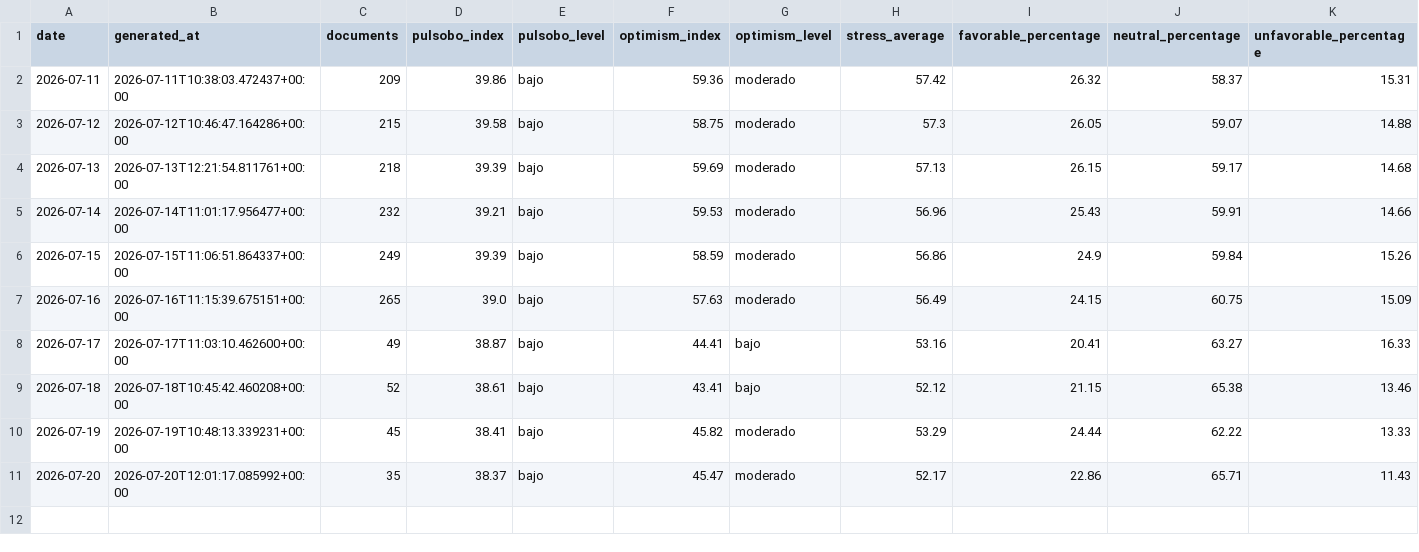
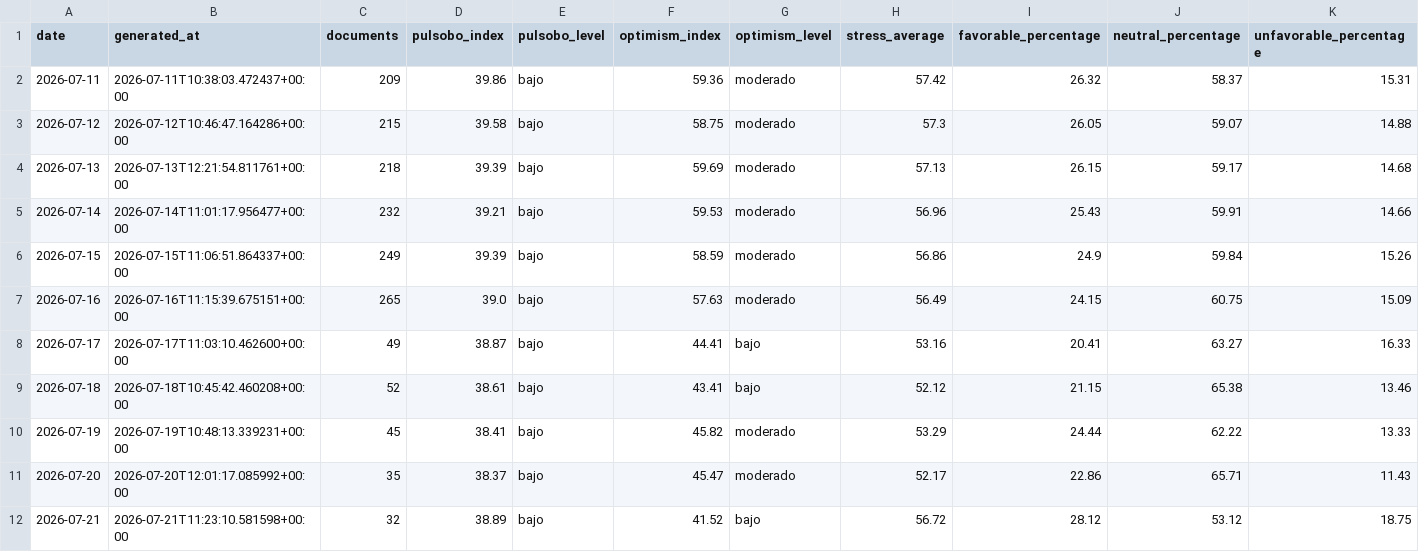
Before and after one commit to paul-pinto/TerMacroMetro, a CSV file: data/history/pulsobo_daily.csv, drawn as a sheet; only a part is shown; rows hold the shown columns only; the diff names each change by its address in the sheet, - before the commit and + after, or states it on an @@ line.

```diff
--- a/data/history/pulsobo_daily.csv
+++ b/data/history/pulsobo_daily.csv
+row 12: 2026-07-21 | 2026-07-21T11:23:10.581598+00:00 | 32 | 38.89 | bajo | 41.52 | bajo | 56.72 | 28.12 | 53.12 | 18.75
```
Also changed, not shown: data/bolivia/eventos_bolivia_operativos.csv, 15 other files.
